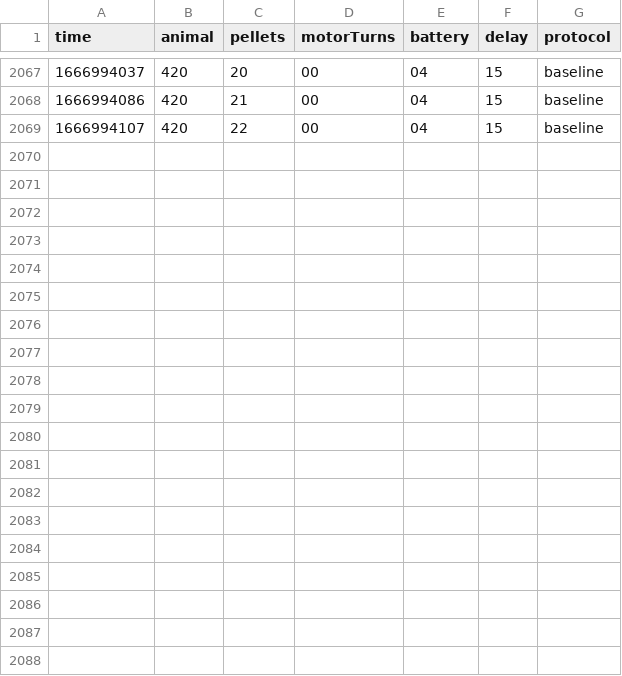
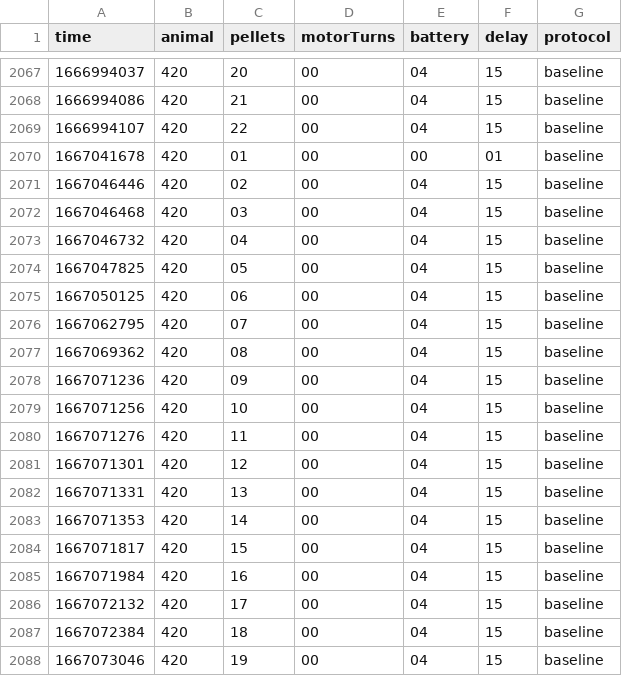
Before and after one commit to nicolasluarte/nbolab_FED, a CSV file: raw_data/420/420.CSV, drawn as a sheet; only a part is shown, gaps mark what is left out; the diff covers the shown part only; the diff names each change by its address in the sheet, - before the commit and + after, or states it on an @@ line.

Commit message:
10/31/2022, 12:40:45 420

```diff
--- a/raw_data/420/420.CSV
+++ b/raw_data/420/420.CSV
+row 2070: 1667041678 | 420 | 01 | 00 | 00 | 01 | baseline
+row 2071: 1667046446 | 420 | 02 | 00 | 04 | 15 | baseline
+row 2072: 1667046468 | 420 | 03 | 00 | 04 | 15 | baseline
+row 2073: 1667046732 | 420 | 04 | 00 | 04 | 15 | baseline
+row 2074: 1667047825 | 420 | 05 | 00 | 04 | 15 | baseline
+row 2075: 1667050125 | 420 | 06 | 00 | 04 | 15 | baseline
+row 2076: 1667062795 | 420 | 07 | 00 | 04 | 15 | baseline
+row 2077: 1667069362 | 420 | 08 | 00 | 04 | 15 | baseline
+row 2078: 1667071236 | 420 | 09 | 00 | 04 | 15 | baseline
+row 2079: 1667071256 | 420 | 10 | 00 | 04 | 15 | baseline
+row 2080: 1667071276 | 420 | 11 | 00 | 04 | 15 | baseline
+row 2081: 1667071301 | 420 | 12 | 00 | 04 | 15 | baseline
+row 2082: 1667071331 | 420 | 13 | 00 | 04 | 15 | baseline
+row 2083: 1667071353 | 420 | 14 | 00 | 04 | 15 | baseline
+row 2084: 1667071817 | 420 | 15 | 00 | 04 | 15 | baseline
+row 2085: 1667071984 | 420 | 16 | 00 | 04 | 15 | baseline
+row 2086: 1667072132 | 420 | 17 | 00 | 04 | 15 | baseline
+row 2087: 1667072384 | 420 | 18 | 00 | 04 | 15 | baseline
+row 2088: 1667073046 | 420 | 19 | 00 | 04 | 15 | baseline
```
Also changed, not shown: 9 added rows elsewhere in this file.
